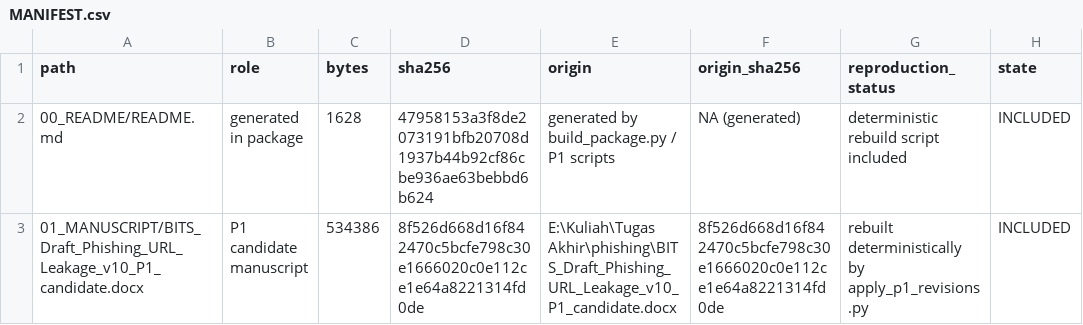
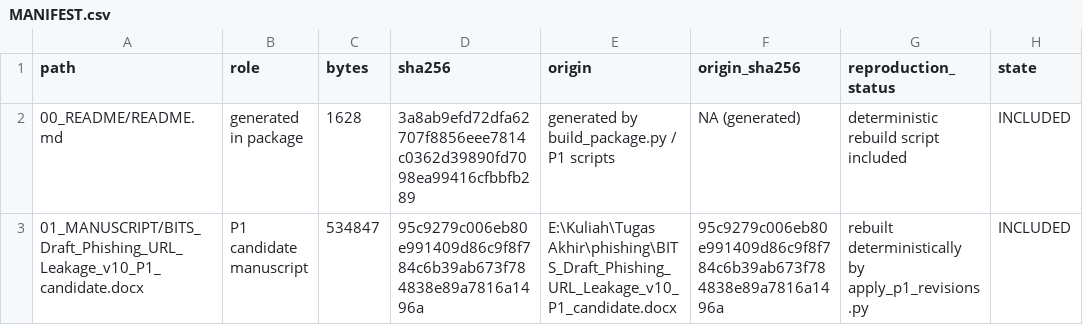
Before and after one commit to Handy-Wibowo/supreme-sniffle, a CSV file: MANIFEST.csv, drawn as a sheet; only a part is shown; the diff covers the shown part only.

```diff
--- a/MANIFEST.csv
+++ b/MANIFEST.csv
@@ -1,3 +1,3 @@
 path,role,bytes,sha256,origin,origin_sha256,reproduction_status,state
-00_README/README.md,generated in package,1628,47958153a3f8de2073191bfb20708d1937b44b92cf86cbe936ae63bebbd6b624,generated by build_package.py / P1 scripts,NA (generated),deterministic rebuild script included,INCLUDED
-01_MANUSCRIPT/BITS_Draft_Phishing_URL_Leakage_v10_P1_candidate.docx,P1 candidate manuscript,534386,8f526d668d16f842470c5bcfe798c30e1666020c0e112ce1e64a8221314fd0de,E:\Kuliah\Tugas Akhir\phishing\BITS_Draft_Phishing_URL_Leakage_v10_P1_candidate.docx,8f526d668d16f842470c5bcfe798c30e1666020c0e112ce1e64a8221314fd0de,rebuilt deterministically by apply_p1_revisions.py,INCLUDED
+00_README/README.md,generated in package,1628,3a8ab9efd72dfa62707f8856eee7814c0362d39890fd7098ea99416cfbbfb289,generated by build_package.py / P1 scripts,NA (generated),deterministic rebuild script included,INCLUDED
+01_MANUSCRIPT/BITS_Draft_Phishing_URL_Leakage_v10_P1_candidate.docx,P1 candidate manuscript,534847,95c9279c006eb80e991409d86c9f8f784c6b39ab673f784838e89a7816a1496a,E:\Kuliah\Tugas Akhir\phishing\BITS_Draft_Phishing_URL_Leakage_v10_P1_candidate.docx,95c9279c006eb80e991409d86c9f8f784c6b39ab673f784838e89a7816a1496a,rebuilt deterministically by apply_p1_revisions.py,INCLUDED
```
Also changed, not shown: 13 edited cells elsewhere in this file, 02_CLAIM_EVIDENCE/p1/05_integrated_manuscript/CHANGE_REGISTER.csv, 7 other files.
